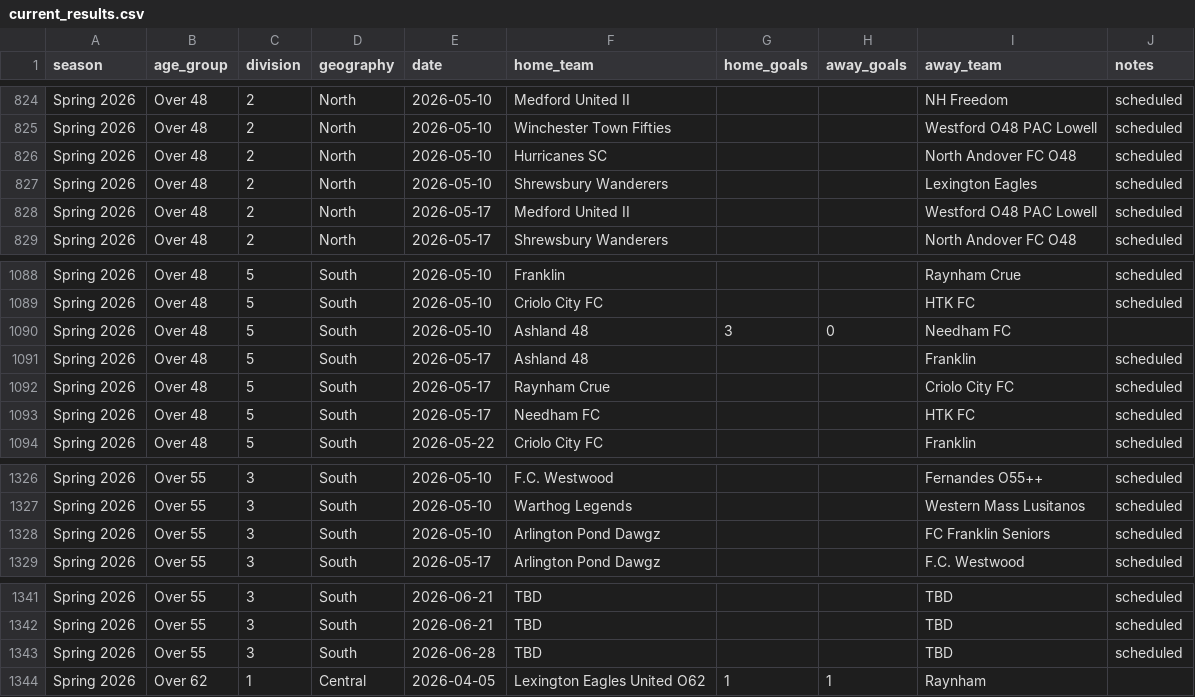
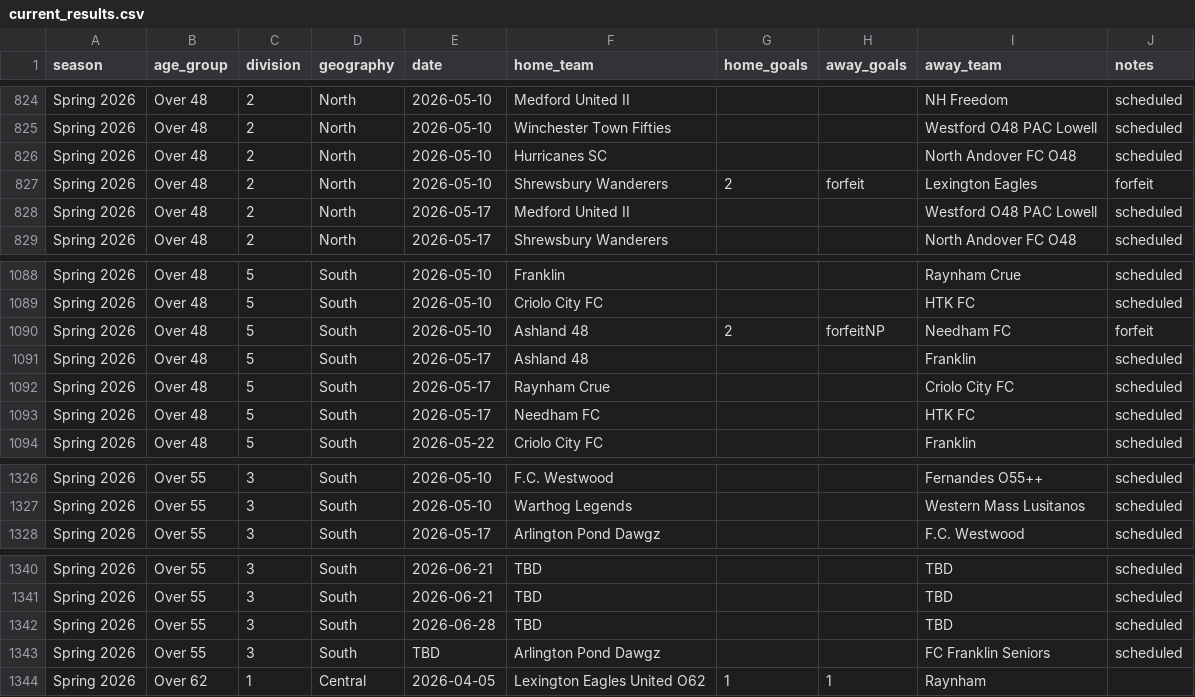
Before and after one commit to davidkane9/othsl, a CSV file: data/current_results.csv, drawn as a sheet; only a part is shown, gaps mark what is left out.

Commit message:
nightly: refresh data 2026-05-10

```diff
--- a/data/current_results.csv
+++ b/data/current_results.csv
@@ -826,3 +826,3 @@ Spring 2026,Over 48,2,North,2026-05-10,Winchester Town Fifties,,,Westford O48 PA
 Spring 2026,Over 48,2,North,2026-05-10,Hurricanes SC,,,North Andover FC O48,scheduled
-Spring 2026,Over 48,2,North,2026-05-10,Shrewsbury Wanderers,,,Lexington Eagles,scheduled
+Spring 2026,Over 48,2,North,2026-05-10,Shrewsbury Wanderers,2,forfeit,Lexington Eagles,forfeit
 Spring 2026,Over 48,2,North,2026-05-17,Medford United II,,,Westford O48 PAC Lowell,scheduled
@@ -1089,3 +1089,3 @@ Spring 2026,Over 48,5,South,2026-05-10,Franklin,,,Raynham Crue,scheduled
 Spring 2026,Over 48,5,South,2026-05-10,Criolo City FC,,,HTK FC,scheduled
-Spring 2026,Over 48,5,South,2026-05-10,Ashland 48,3,0,Needham FC,
+Spring 2026,Over 48,5,South,2026-05-10,Ashland 48,2,forfeitNP,Needham FC,forfeit
 Spring 2026,Over 48,5,South,2026-05-17,Ashland 48,,,Franklin,scheduled
@@ -1327,3 +1327,2 @@ Spring 2026,Over 55,3,South,2026-05-10,F.C. Westwood,,,Fernandes O55++,scheduled
 Spring 2026,Over 55,3,South,2026-05-10,Warthog Legends,,,Western Mass Lusitanos,scheduled
-Spring 2026,Over 55,3,South,2026-05-10,Arlington Pond Dawgz,,,FC Franklin Seniors,scheduled
 Spring 2026,Over 55,3,South,2026-05-17,Arlington Pond Dawgz,,,F.C. Westwood,scheduled
@@ -1343,2 +1342,3 @@ Spring 2026,Over 55,3,South,2026-06-21,TBD,,,TBD,scheduled
 Spring 2026,Over 55,3,South,2026-06-28,TBD,,,TBD,scheduled
+Spring 2026,Over 55,3,South,TBD,Arlington Pond Dawgz,,,FC Franklin Seniors,scheduled
 Spring 2026,Over 62,1,Central,2026-04-05,Lexington Eagles United O62,1,1,Raynham,
```
Also changed, not shown: 1 other file.
